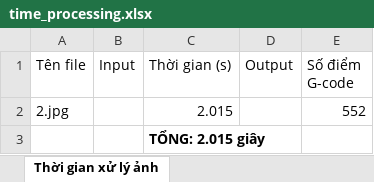
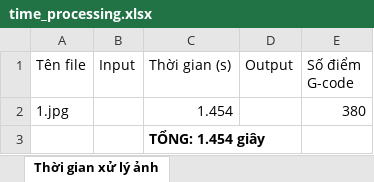
Before and after one commit to voduyy/serial_gcode, an Excel workbook: Image2Gcode/excel/time_processing.xlsx, sheet Thời gian xử lý ảnh, drawn as a sheet; values as stored, in another font and other column widths than the file's, no borders; charts and pictures not drawn; removed rows and columns are numbered as before the commit, all else as after; the diff names each change by its address in the sheet, - before the commit and + after, or states it on an @@ line.

Commit message:
update source code for generate gcode
- Intergrate gcode gen for robot
- Add switch camera
- Fix lagging while using image processing and gen gcode
- Add folder simulate

Signed-off-by: Duy Vo <duy.vierobot@gmail.com>

```diff
--- a/Image2Gcode/excel/time_processing.xlsx (sheet Thời gian xử lý ảnh)
+++ b/Image2Gcode/excel/time_processing.xlsx (sheet Thời gian xử lý ảnh)
-row 2: 2.jpg |  | 2.015 |  | 552
+row 2: 1.jpg |  | 1.454 |  | 380
-C3 (Thời gian (s)): TỔNG: 2.015 giây
+C3 (Thời gian (s)): TỔNG: 1.454 giây
```
Also changed, not shown: charts or pictures, 37 other files.
